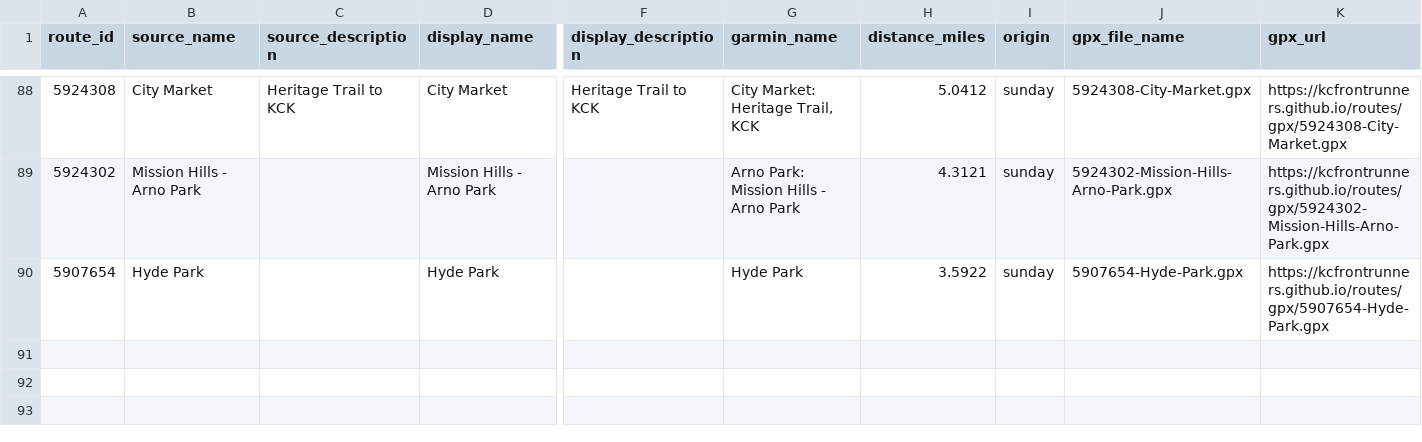
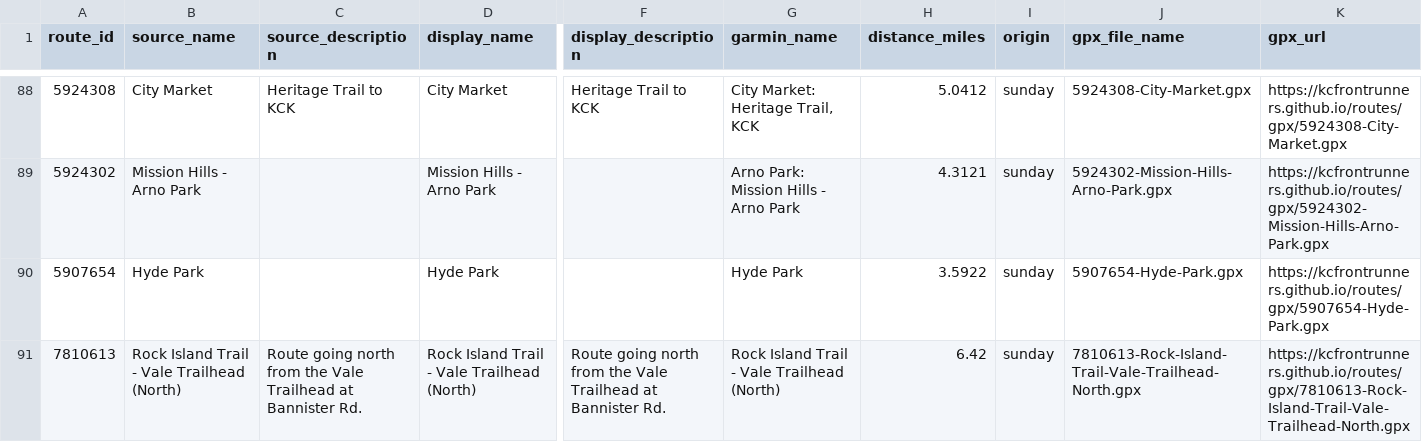
Before and after one commit to kcfrontrunners/routes, a CSV file: data/route-curation.csv, drawn as a sheet; only a part is shown, gaps mark what is left out; rows hold the shown columns only; the diff names each change by its address in the sheet, - before the commit and + after, or states it on an @@ line.

```diff
--- a/data/route-curation.csv
+++ b/data/route-curation.csv
+row 91: 7810613 | Rock Island Trail - Vale Trailhead (North) | Route going north from the Vale Trailhead at Bannister Rd. | Rock Island Trail - Vale Trailhead (North) | Route going north from the Vale Trailhead at Bannister Rd. | Rock Island Trail - Vale Trailhead (North) | 6.42 | sunday | 7810613-Rock-Island-Trail-Vale-Trailhead-North.gpx | https://kcfrontrunners.github.io/routes/gpx/7810613-Rock-Island-Trail-Vale-Trailhead-North.gpx
```
Also changed, not shown: 3 other files.
